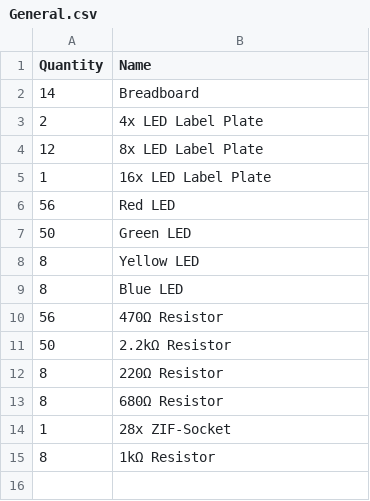
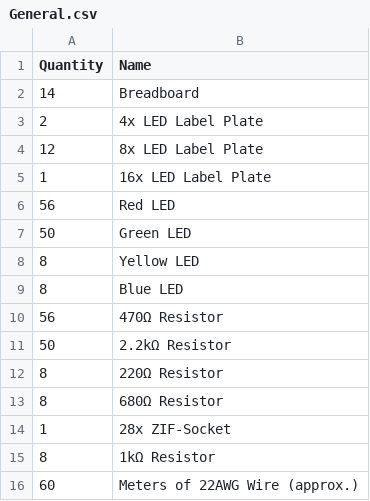
Before and after one commit to timbslr/8-Bit-Breadboard-Computer, a CSV file: docs/resources/BOMs/General.csv, drawn as a sheet; the diff names each change by its address in the sheet, - before the commit and + after, or states it on an @@ line.

```diff
--- a/docs/resources/BOMs/General.csv
+++ b/docs/resources/BOMs/General.csv
+row 16: 60 | Meters of 22AWG Wire (approx.)
```
Also changed, not shown: docs/resources/BOMs/7-Segment Display.csv, 7 other files.
